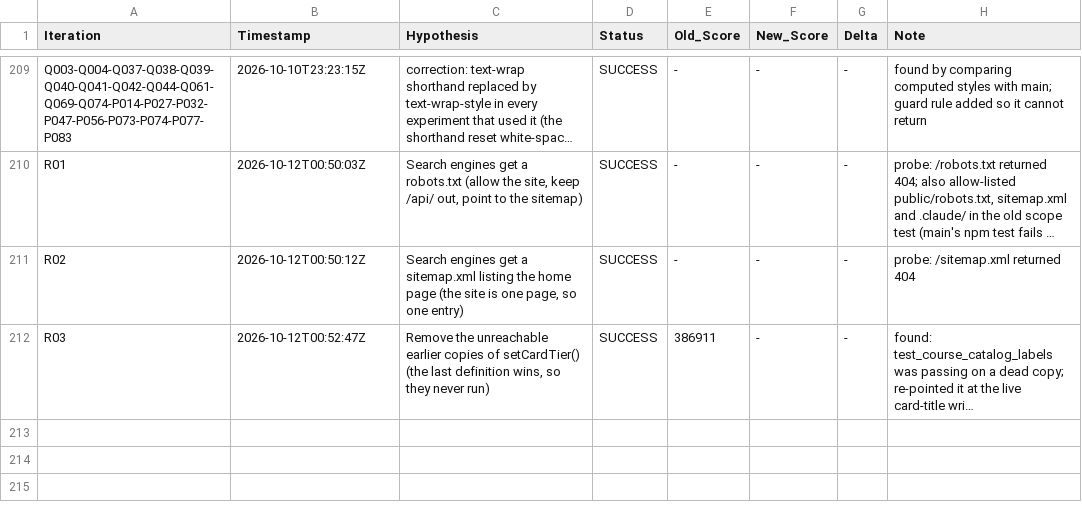
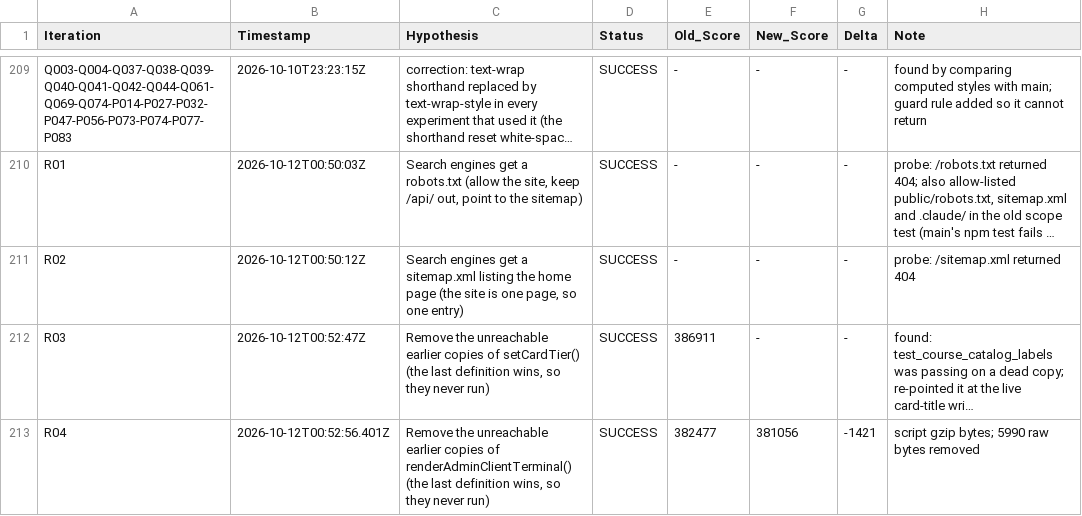
Before and after one commit to LastkingSwade/trainwithfifs-frontend, a TSV file: autoresearch-results.tsv, drawn as a sheet; only a part is shown, gaps mark what is left out; long unchanged cells end in …; the diff names each change by its address in the sheet, - before the commit and + after, or states it on an @@ line.

```diff
--- a/autoresearch-results.tsv
+++ b/autoresearch-results.tsv
+row 213: R04 | 2026-10-12T00:52:56.401Z | Remove the unreachable earlier copies of renderAdminClientTerminal() (the last definition wins, so they never run) | SUCCESS | 382477 | 381056 | -1421 | script gzip bytes; 5990 raw bytes removed
```
Also changed, not shown: 1 other file.
